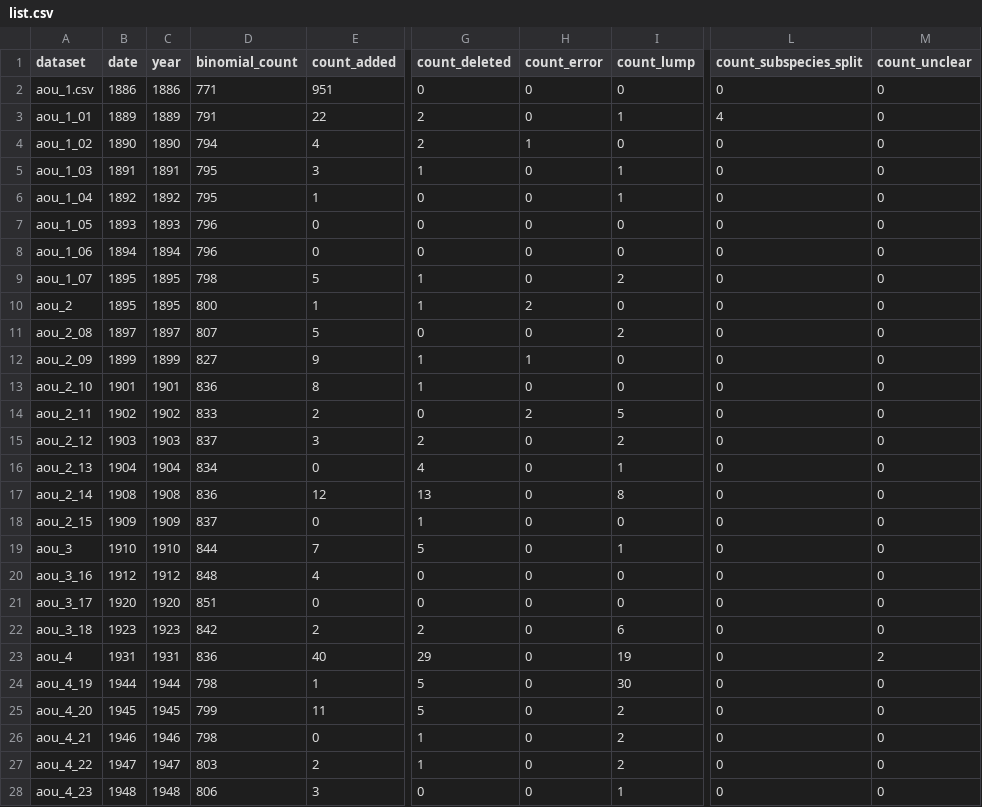
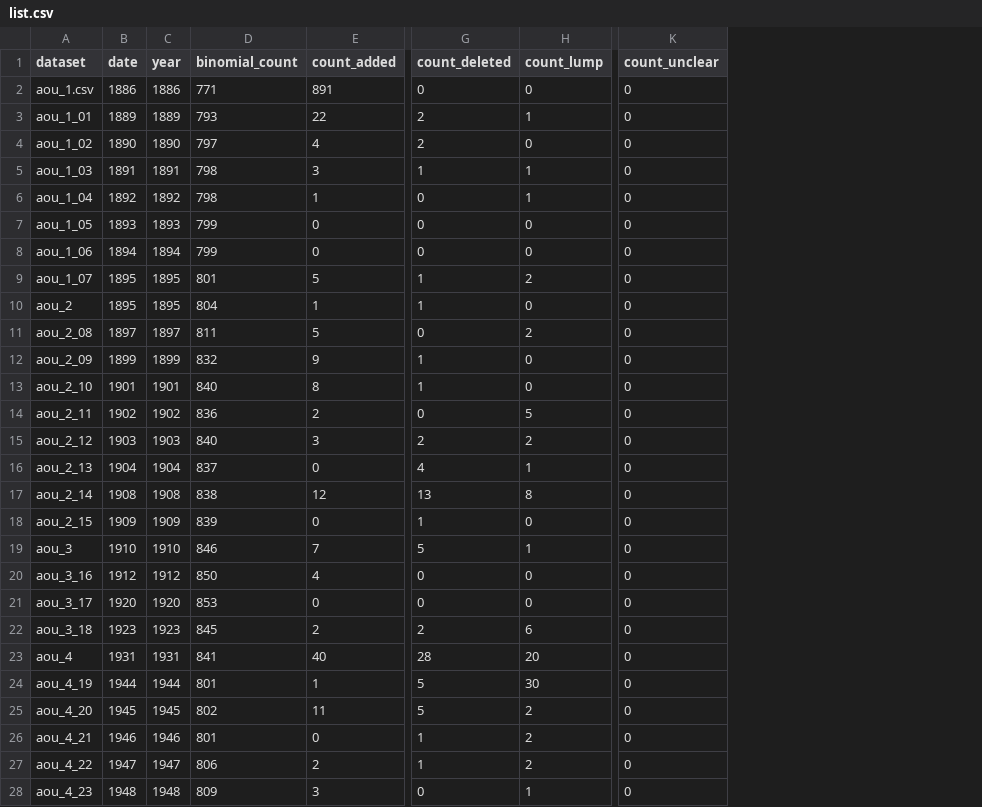
Before and after one commit to gaurav/scinames, a CSV file: Test Cases/AOU Checklists/project_stats/list.csv, drawn as a sheet; only a part is shown, gaps mark what is left out; removed rows and columns are numbered as before the commit, all else as after; the diff covers the shown part only; the diff names each change by its address in the sheet, - before the commit and + after, or states it on an @@ line.

```diff
--- a/Test Cases/AOU Checklists/project_stats/list.csv
+++ b/Test Cases/AOU Checklists/project_stats/list.csv
-column H (count_error), rows 2-28: 0 | 0 | 1 | 0 | 0 | 0 | 0 | 0 | 2 | 0 | 1 | 0 | 2 | 0 | 0 | 0 | 0 | 0 | 0 | 0 | 0 | 0 | 0 | 0 | 0 | 0 | 0
-column L (count_subspecies_split), rows 2-28: 0 | 4 | 0 | 0 | 0 | 0 | 0 | 0 | 0 | 0 | 0 | 0 | 0 | 0 | 0 | 0 | 0 | 0 | 0 | 0 | 0 | 0 | 0 | 0 | 0 | 0 | 0
-E2 (count_added): 951
+E2 (count_added): 891
-D3 (binomial_count): 791
+D3 (binomial_count): 793
-D4 (binomial_count): 794
+D4 (binomial_count): 797
-D5:D6 (binomial_count): 795
+D5:D6 (binomial_count): 798
-D7:D8 (binomial_count): 796
+D7:D8 (binomial_count): 799
-D9 (binomial_count): 798
+D9 (binomial_count): 801
-D10 (binomial_count): 800
+D10 (binomial_count): 804
-D11 (binomial_count): 807
+D11 (binomial_count): 811
-D12 (binomial_count): 827
+D12 (binomial_count): 832
-D13 (binomial_count): 836
+D13 (binomial_count): 840
-D14 (binomial_count): 833
+D14 (binomial_count): 836
-D15 (binomial_count): 837
+D15 (binomial_count): 840
-D16 (binomial_count): 834
+D16 (binomial_count): 837
-D17 (binomial_count): 836
+D17 (binomial_count): 838
-D18 (binomial_count): 837
+D18 (binomial_count): 839
-D19 (binomial_count): 844
+D19 (binomial_count): 846
-D20 (binomial_count): 848
+D20 (binomial_count): 850
-D21 (binomial_count): 851
+D21 (binomial_count): 853
-D22 (binomial_count): 842
+D22 (binomial_count): 845
-D23 (binomial_count): 836
+D23 (binomial_count): 841
-G23 (count_deleted): 29
+G23 (count_deleted): 28
-H23 (count_lump): 19
+H23 (count_lump): 20
-K23 (count_unclear): 2
+K23 (count_unclear): 0
-D24 (binomial_count): 798
+D24 (binomial_count): 801
-D25 (binomial_count): 799
+D25 (binomial_count): 802
-D26 (binomial_count): 798
+D26 (binomial_count): 801
-D27 (binomial_count): 803
+D27 (binomial_count): 806
-D28 (binomial_count): 806
+D28 (binomial_count): 809
```
Also changed, not shown: 60 edited cells elsewhere in this file, Test Cases/AOU Checklists/analysis_by_year/tables/table_s4_hmod_order_pre1982.csv, Test Cases/AOU Checklists/analysis_by_year/tables/table_s5_hmod_family_pre1982.csv, 17 other files.
